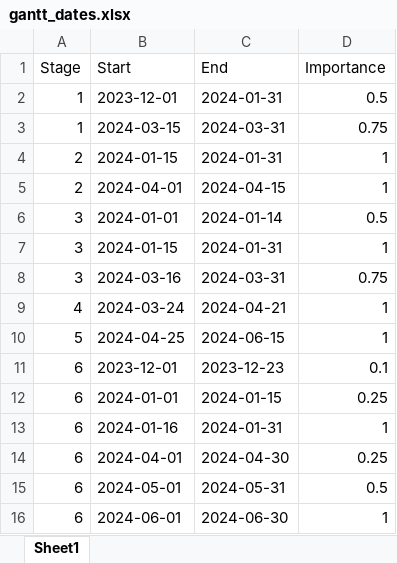
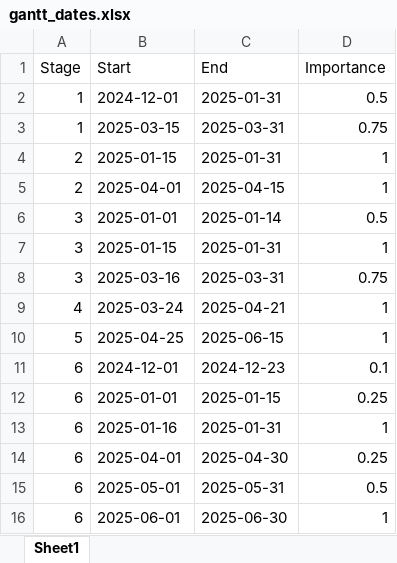
Before and after one commit to Leonbremer/streemplanning, an Excel workbook: data/gantt_dates.xlsx, sheet Sheet1, drawn as a sheet; values as stored, in another font and other column widths than the file's, no borders; the diff names each change by its address in the sheet, - before the commit and + after, or states it on an @@ line.

Commit message:
Add files via upload

```diff
--- a/data/gantt_dates.xlsx (sheet Sheet1)
+++ b/data/gantt_dates.xlsx (sheet Sheet1)
-B2 (Start): 2023-12-01
+B2 (Start): 2024-12-01
-C2 (End): 2024-01-31
+C2 (End): 2025-01-31
-B3 (Start): 2024-03-15
+B3 (Start): 2025-03-15
-C3 (End): 2024-03-31
+C3 (End): 2025-03-31
-B4 (Start): 2024-01-15
+B4 (Start): 2025-01-15
-C4 (End): 2024-01-31
+C4 (End): 2025-01-31
-B5 (Start): 2024-04-01
+B5 (Start): 2025-04-01
-C5 (End): 2024-04-15
+C5 (End): 2025-04-15
-B6 (Start): 2024-01-01
+B6 (Start): 2025-01-01
-C6 (End): 2024-01-14
+C6 (End): 2025-01-14
-B7 (Start): 2024-01-15
+B7 (Start): 2025-01-15
-C7 (End): 2024-01-31
+C7 (End): 2025-01-31
-B8 (Start): 2024-03-16
+B8 (Start): 2025-03-16
-C8 (End): 2024-03-31
+C8 (End): 2025-03-31
-B9 (Start): 2024-03-24
+B9 (Start): 2025-03-24
-C9 (End): 2024-04-21
+C9 (End): 2025-04-21
-B10 (Start): 2024-04-25
+B10 (Start): 2025-04-25
-C10 (End): 2024-06-15
+C10 (End): 2025-06-15
-B11 (Start): 2023-12-01
+B11 (Start): 2024-12-01
-C11 (End): 2023-12-23
+C11 (End): 2024-12-23
-B12 (Start): 2024-01-01
+B12 (Start): 2025-01-01
-C12 (End): 2024-01-15
+C12 (End): 2025-01-15
-B13 (Start): 2024-01-16
+B13 (Start): 2025-01-16
-C13 (End): 2024-01-31
+C13 (End): 2025-01-31
-B14 (Start): 2024-04-01
+B14 (Start): 2025-04-01
-C14 (End): 2024-04-30
+C14 (End): 2025-04-30
-B15 (Start): 2024-05-01
+B15 (Start): 2025-05-01
-C15 (End): 2024-05-31
+C15 (End): 2025-05-31
-B16 (Start): 2024-06-01
+B16 (Start): 2025-06-01
-C16 (End): 2024-06-30
+C16 (End): 2025-06-30
```
